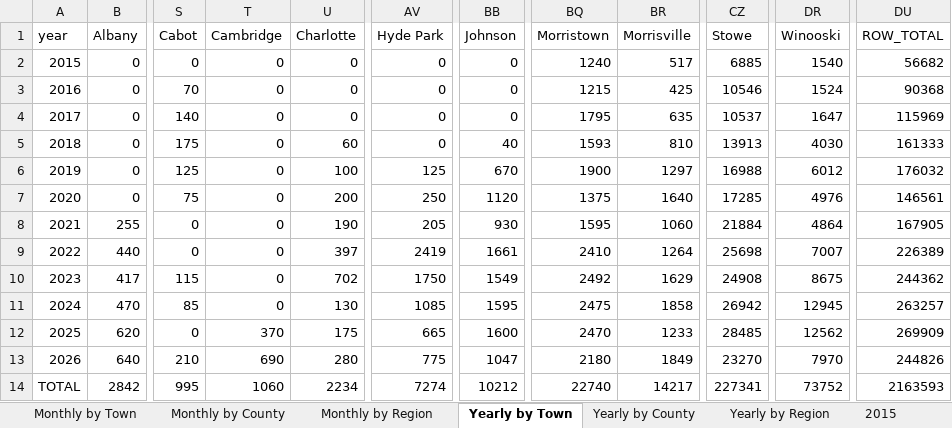
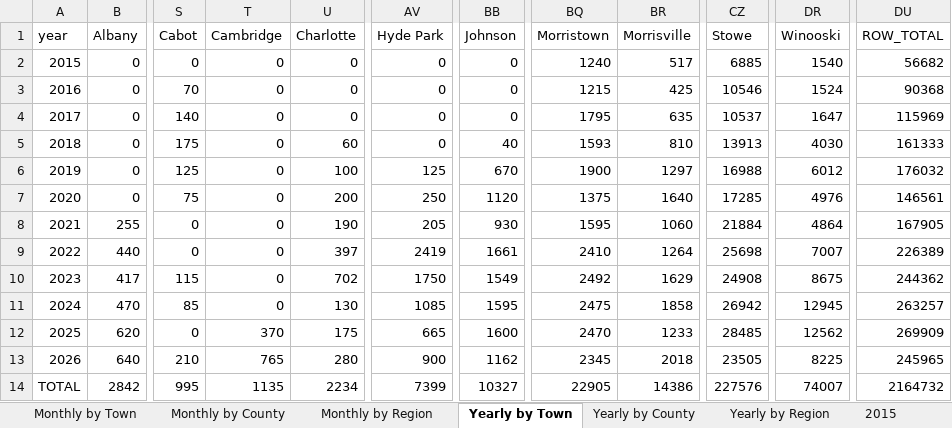
Before and after one commit to burnssargent-eng/blackbear_dashboard, an Excel workbook: oil_collection_report.xlsx, sheet Yearly by Town, drawn as a sheet; only a part is shown, gaps mark what is left out; values as stored, in another font and other column widths than the file's, no borders; the diff names each change by its address in the sheet, - before the commit and + after, or states it on an @@ line.

```diff
--- a/oil_collection_report.xlsx (sheet Yearly by Town)
+++ b/oil_collection_report.xlsx (sheet Yearly by Town)
-T13 (Cambridge): 690
+T13 (Cambridge): 765
-AV13 (Hyde Park): 775
+AV13 (Hyde Park): 900
-BB13 (Johnson): 1047
+BB13 (Johnson): 1162
-BQ13 (Morristown): 2180
+BQ13 (Morristown): 2345
-BR13 (Morrisville): 1849
+BR13 (Morrisville): 2018
-CZ13 (Stowe): 23270
+CZ13 (Stowe): 23505
-DR13 (Winooski): 7970
+DR13 (Winooski): 8225
-DU13 (ROW_TOTAL): 244826
+DU13 (ROW_TOTAL): 245965
-T14 (Cambridge): 1060
+T14 (Cambridge): 1135
-AV14 (Hyde Park): 7274
+AV14 (Hyde Park): 7399
-BB14 (Johnson): 10212
+BB14 (Johnson): 10327
-BQ14 (Morristown): 22740
+BQ14 (Morristown): 22905
-BR14 (Morrisville): 14217
+BR14 (Morrisville): 14386
-CZ14 (Stowe): 227341
+CZ14 (Stowe): 227576
-DR14 (Winooski): 73752
+DR14 (Winooski): 74007
-DU14 (ROW_TOTAL): 2163593
+DU14 (ROW_TOTAL): 2164732
```
Also changed, not shown: sheet Monthly by Town, sheet 2026, sheet Yearly by Region, sheet Monthly by Region, sheet Yearly by County, sheet Monthly by County, 3 more sheets, 10 other files.
